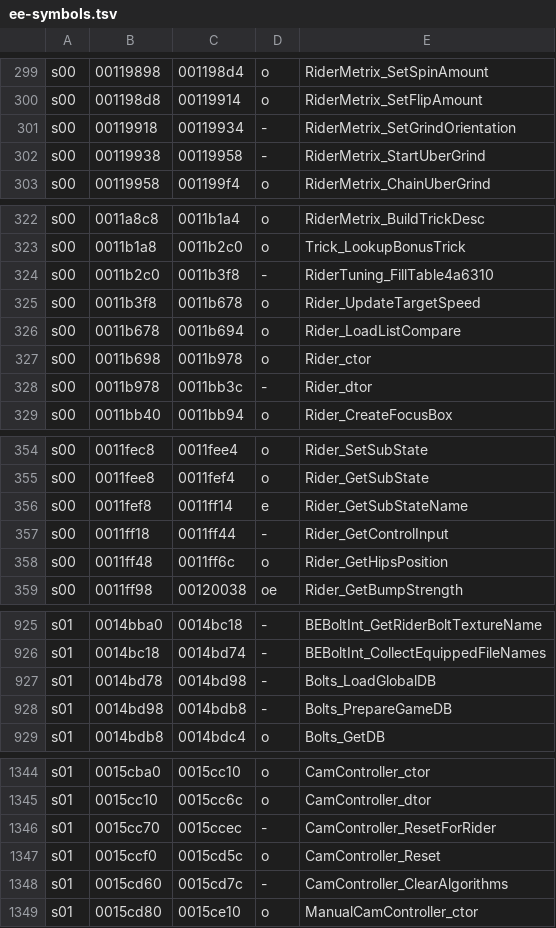
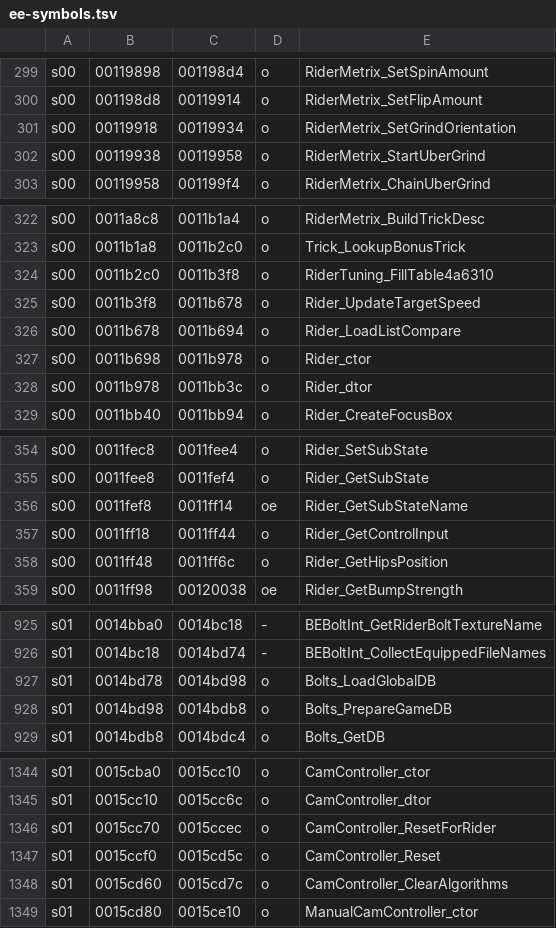
Before and after one commit to andersfischernielsen/ssx3-decomp, a TSV file: generated/ee-symbols.tsv, drawn as a sheet; only a part is shown, gaps mark what is left out; the diff covers the shown part only.

```diff
--- a/generated/ee-symbols.tsv
+++ b/generated/ee-symbols.tsv
@@ -300,4 +300,4 @@ s00	00119898	001198d4	o	RiderMetrix_SetSpinAmount
 s00	001198d8	00119914	o	RiderMetrix_SetFlipAmount
-s00	00119918	00119934	-	RiderMetrix_SetGrindOrientation
-s00	00119938	00119958	-	RiderMetrix_StartUberGrind
+s00	00119918	00119934	o	RiderMetrix_SetGrindOrientation
+s00	00119938	00119958	o	RiderMetrix_StartUberGrind
 s00	00119958	001199f4	o	RiderMetrix_ChainUberGrind
@@ -323,3 +323,3 @@ s00	0011a8c8	0011b1a4	o	RiderMetrix_BuildTrickDesc
 s00	0011b1a8	0011b2c0	o	Trick_LookupBonusTrick
-s00	0011b2c0	0011b3f8	-	RiderTuning_FillTable4a6310
+s00	0011b2c0	0011b3f8	o	RiderTuning_FillTable4a6310
 s00	0011b3f8	0011b678	o	Rider_UpdateTargetSpeed
@@ -327,3 +327,3 @@ s00	0011b678	0011b694	o	Rider_LoadListCompare
 s00	0011b698	0011b978	o	Rider_ctor
-s00	0011b978	0011bb3c	-	Rider_dtor
+s00	0011b978	0011bb3c	o	Rider_dtor
 s00	0011bb40	0011bb94	o	Rider_CreateFocusBox
@@ -355,4 +355,4 @@ s00	0011fec8	0011fee4	o	Rider_SetSubState
 s00	0011fee8	0011fef4	o	Rider_GetSubState
-s00	0011fef8	0011ff14	e	Rider_GetSubStateName
-s00	0011ff18	0011ff44	-	Rider_GetControlInput
+s00	0011fef8	0011ff14	oe	Rider_GetSubStateName
+s00	0011ff18	0011ff44	o	Rider_GetControlInput
 s00	0011ff48	0011ff6c	o	Rider_GetHipsPosition
@@ -926,4 +926,4 @@ s01	0014bba0	0014bc18	-	BEBoltInt_GetRiderBoltTextureName
 s01	0014bc18	0014bd74	-	BEBoltInt_CollectEquippedFileNames
-s01	0014bd78	0014bd98	-	Bolts_LoadGlobalDB
-s01	0014bd98	0014bdb8	-	Bolts_PrepareGameDB
+s01	0014bd78	0014bd98	o	Bolts_LoadGlobalDB
+s01	0014bd98	0014bdb8	o	Bolts_PrepareGameDB
 s01	0014bdb8	0014bdc4	o	Bolts_GetDB
@@ -1345,5 +1345,5 @@ s01	0015cba0	0015cc10	o	CamController_ctor
 s01	0015cc10	0015cc6c	o	CamController_dtor
-s01	0015cc70	0015ccec	-	CamController_ResetForRider
+s01	0015cc70	0015ccec	o	CamController_ResetForRider
 s01	0015ccf0	0015cd5c	o	CamController_Reset
-s01	0015cd60	0015cd7c	-	CamController_ClearAlgorithms
+s01	0015cd60	0015cd7c	o	CamController_ClearAlgorithms
 s01	0015cd80	0015ce10	o	ManualCamController_ctor
```
Also changed, not shown: 68 edited cells elsewhere in this file, 7 other files.
